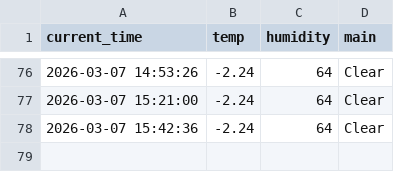
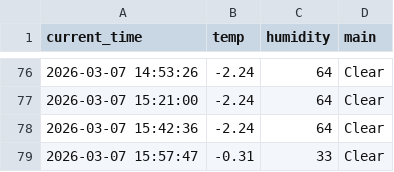
Before and after one commit to KSY173/weather_5m, a CSV file: weather.csv, drawn as a sheet; only a part is shown, gaps mark what is left out.

```diff
--- a/weather.csv
+++ b/weather.csv
@@ -78 +78,2 @@ current_time,temp,humidity,main
 2026-03-07 15:42:36,-2.24,64,Clear
+2026-03-07 15:57:47,-0.31,33,Clear
```
